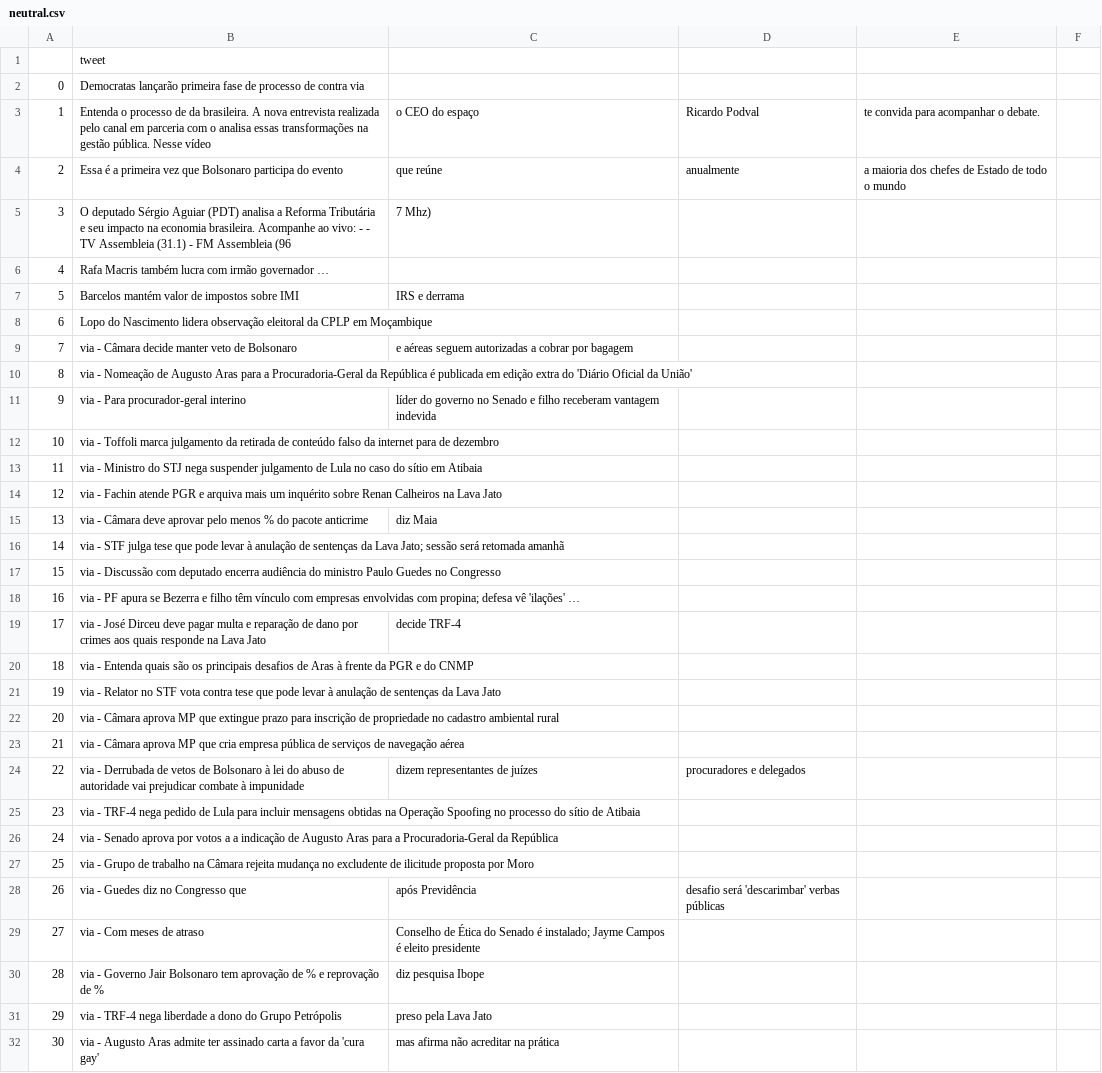
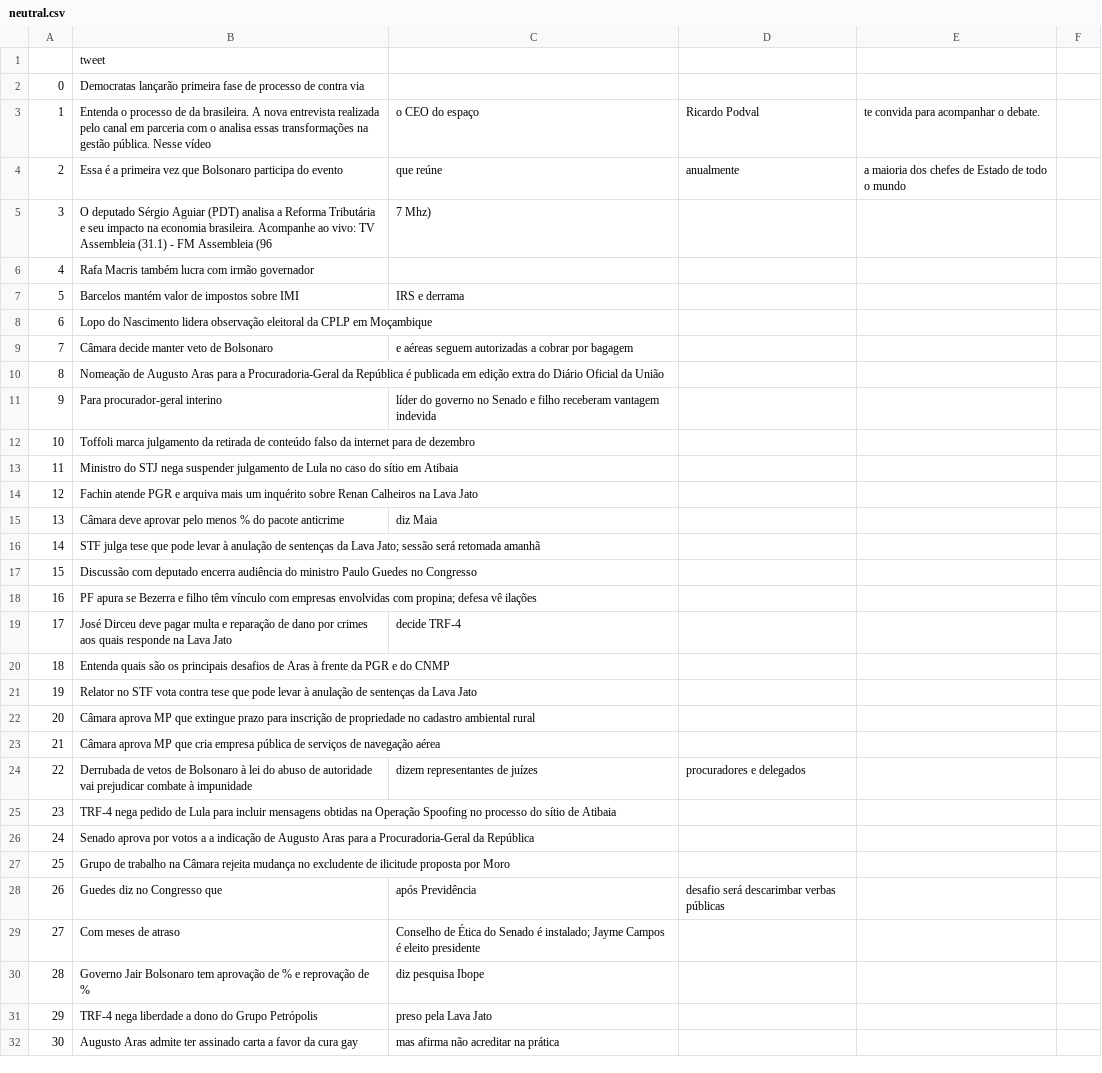
Before and after one commit to ufrpe-mineracao-textos/projeto-de-mineracao-20192-pardal-team, a CSV file: pardal/classification/neutral.csv, drawn as a sheet; only a part is shown; the diff covers the shown part only; the diff names each change by its address in the sheet, - before the commit and + after, or states it on an @@ line.

```diff
--- a/pardal/classification/neutral.csv
+++ b/pardal/classification/neutral.csv
-B5: …ao vivo: - - TV Assembleia…
+B5: …ao vivo: TV Assembleia…
-B6: …irmão governador …
+B6: …irmão governador
-B9: via - Câmara decide manter veto de Bolsonaro
+B9: Câmara decide manter veto de Bolsonaro
-B10: via - Nomeação de Augusto Aras para a Procuradoria-Geral da República é publicada em edição extra do 'Diário Oficial da União'
+B10: Nomeação de Augusto Aras para a Procuradoria-Geral da República é publicada em edição extra do Diário Oficial da União
-B11: via - Para procurador-geral interino
+B11: Para procurador-geral interino
-B12: via - Toffoli marca…
+B12: Toffoli marca…
-B13: via - Ministro do…
+B13: Ministro do…
-B14: via - Fachin atende…
+B14: Fachin atende…
-B15: via - Câmara deve…
+B15: Câmara deve…
-B16: via - STF julga…
+B16: STF julga…
-B17: via - Discussão com…
+B17: Discussão com…
-B18: via - PF apura se Bezerra e filho têm vínculo com empresas envolvidas com propina; defesa vê 'ilações' …
+B18: PF apura se Bezerra e filho têm vínculo com empresas envolvidas com propina; defesa vê ilações
-B19: via - José Dirceu…
+B19: José Dirceu…
-B20: via - Entenda quais…
+B20: Entenda quais…
-B21: via - Relator no…
+B21: Relator no…
-B22: via - Câmara aprova…
+B22: Câmara aprova…
-B23: via - Câmara aprova…
+B23: Câmara aprova…
-B24: via - Derrubada de…
+B24: Derrubada de…
-B25: via - TRF-4 nega…
+B25: TRF-4 nega…
-B26: via - Senado aprova…
+B26: Senado aprova…
-B27: via - Grupo de…
+B27: Grupo de…
-B28: via - Guedes diz no Congresso que
+B28: Guedes diz no Congresso que
-D28: desafio será 'descarimbar' verbas públicas
+D28: desafio será descarimbar verbas públicas
-B29: via - Com meses de atraso
+B29: Com meses de atraso
-B30: via - Governo Jair…
+B30: Governo Jair…
-B31: via - TRF-4 nega…
+B31: TRF-4 nega…
-B32: via - Augusto Aras admite ter assinado carta a favor da 'cura gay'
+B32: Augusto Aras admite ter assinado carta a favor da cura gay
```
Also changed, not shown: 6 added rows, 1 removed row, 46 edited cells and row numbers in column A elsewhere in this file, pardal/classification/negative.csv, pardal/classification/positive.csv.
